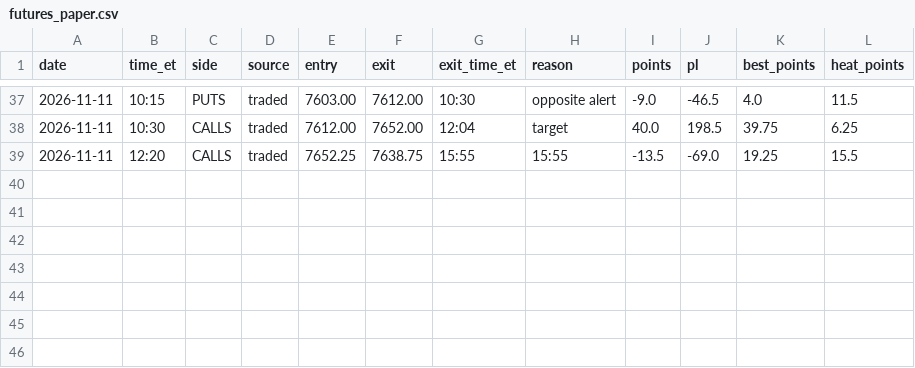
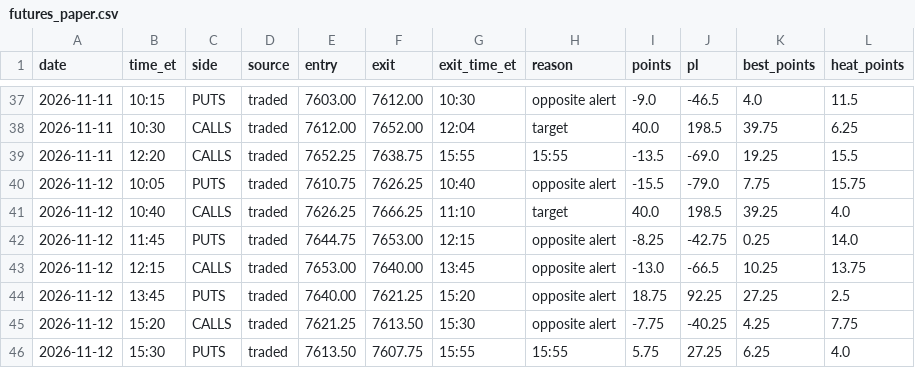
Before and after one commit to thetrinmillenia/belle-backtest, a CSV file: results/futures_paper.csv, drawn as a sheet; only a part is shown, gaps mark what is left out; the diff names each change by its address in the sheet, - before the commit and + after, or states it on an @@ line.

Commit message:
Futures paper results

```diff
--- a/results/futures_paper.csv
+++ b/results/futures_paper.csv
+row 40: 2026-11-12 | 10:05 | PUTS | traded | 7610.75 | 7626.25 | 10:40 | opposite alert | -15.5 | -79.0 | 7.75 | 15.75
+row 41: 2026-11-12 | 10:40 | CALLS | traded | 7626.25 | 7666.25 | 11:10 | target | 40.0 | 198.5 | 39.25 | 4.0
+row 42: 2026-11-12 | 11:45 | PUTS | traded | 7644.75 | 7653.00 | 12:15 | opposite alert | -8.25 | -42.75 | 0.25 | 14.0
+row 43: 2026-11-12 | 12:15 | CALLS | traded | 7653.00 | 7640.00 | 13:45 | opposite alert | -13.0 | -66.5 | 10.25 | 13.75
+row 44: 2026-11-12 | 13:45 | PUTS | traded | 7640.00 | 7621.25 | 15:20 | opposite alert | 18.75 | 92.25 | 27.25 | 2.5
+row 45: 2026-11-12 | 15:20 | CALLS | traded | 7621.25 | 7613.50 | 15:30 | opposite alert | -7.75 | -40.25 | 4.25 | 7.75
+row 46: 2026-11-12 | 15:30 | PUTS | traded | 7613.50 | 7607.75 | 15:55 | 15:55 | 5.75 | 27.25 | 6.25 | 4.0
```
